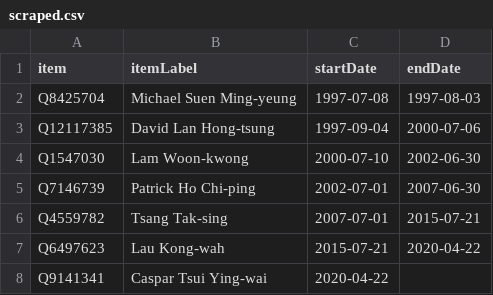
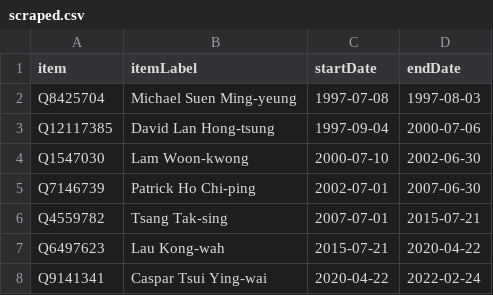
Before and after one commit to every-politician-scrapers/hong-kong, a CSV file: sources/home-affairs/scraped.csv, drawn as a sheet.

```diff
--- a/sources/home-affairs/scraped.csv
+++ b/sources/home-affairs/scraped.csv
@@ -7,2 +7,2 @@ Q4559782,Tsang Tak-sing,2007-07-01,2015-07-21
 Q6497623,Lau Kong-wah,2015-07-21,2020-04-22
-Q9141341,Caspar Tsui Ying-wai,2020-04-22,
+Q9141341,Caspar Tsui Ying-wai,2020-04-22,2022-02-24
```
Also changed, not shown: sources/home-affairs/diff.csv, sources/police-commissioner/diff.csv, 1 other file.
